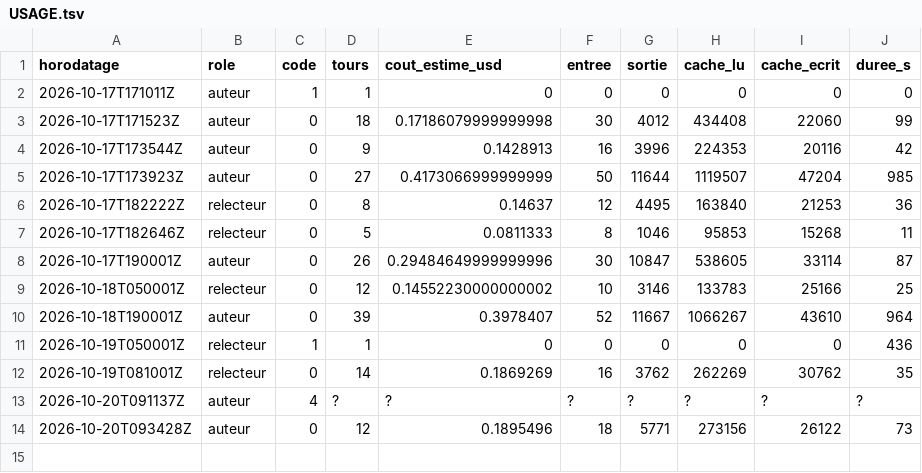
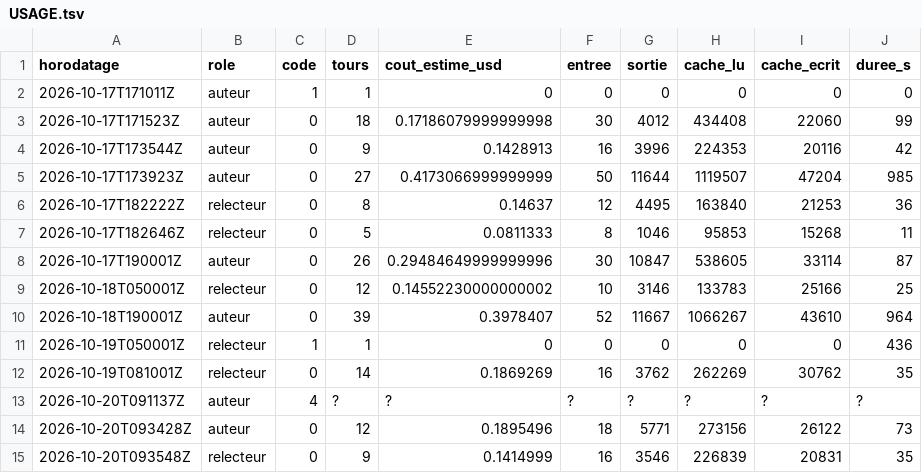
Before and after one commit to gsbellon/replique, a TSV file: journal/USAGE.tsv, drawn as a sheet.

Commit message:
session relecteur 2026-10-20T093548Z : clôture par le lanceur (code 0)

```diff
--- a/journal/USAGE.tsv
+++ b/journal/USAGE.tsv
@@ -14 +14,2 @@ horodatage	role	code	tours	cout_estime_usd	entree	sortie	cache_lu	cache_ecrit	du
 2026-10-20T093428Z	auteur	0	12	0.1895496	18	5771	273156	26122	73
+2026-10-20T093548Z	relecteur	0	9	0.1414999	16	3546	226839	20831	35
```
Also changed, not shown: 2 other files.
